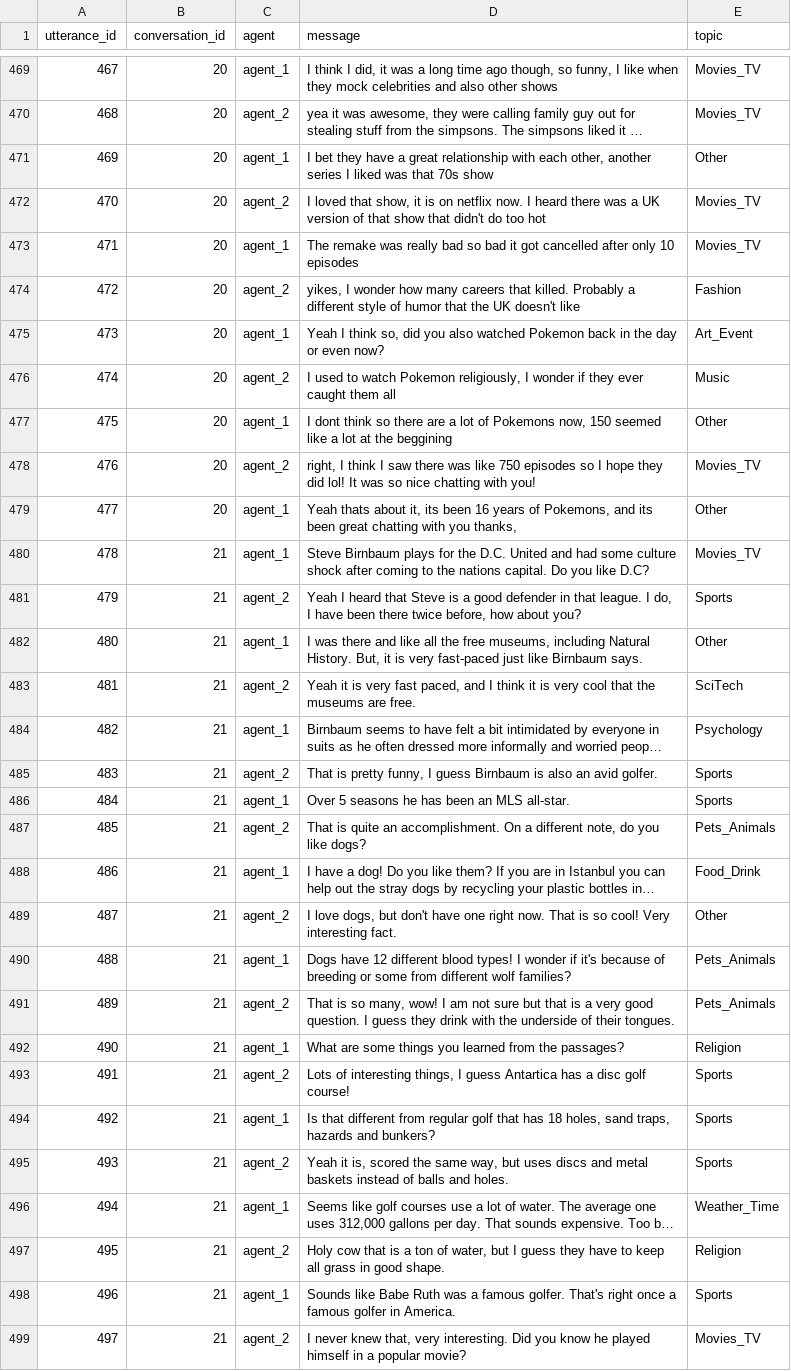
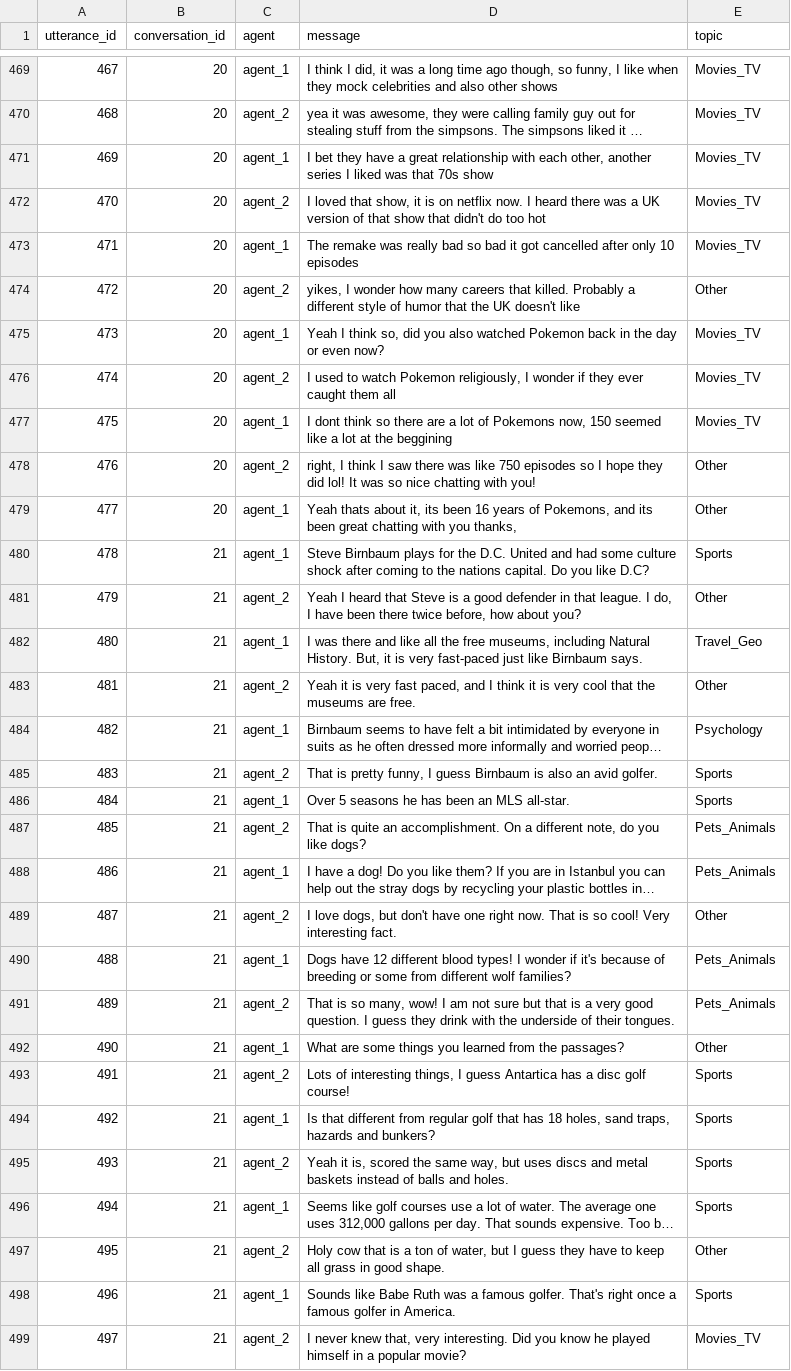
Before and after one commit to IgnatovFedor/dp-profi, a CSV file: data/1.csv, drawn as a sheet; only a part is shown, gaps mark what is left out; long unchanged cells end in …; the diff covers the shown part only; the diff names each change by its address in the sheet, - before the commit and + after, or states it on an @@ line.

```diff
--- a/data/1.csv
+++ b/data/1.csv
-E471 (topic): Other
+E471 (topic): Movies_TV
-E474 (topic): Fashion
+E474 (topic): Other
-E475 (topic): Art_Event
+E475 (topic): Movies_TV
-E476 (topic): Music
+E476 (topic): Movies_TV
-E477 (topic): Other
+E477 (topic): Movies_TV
-E478 (topic): Movies_TV
+E478 (topic): Other
-E480 (topic): Movies_TV
+E480 (topic): Sports
-E481 (topic): Sports
+E481 (topic): Other
-E482 (topic): Other
+E482 (topic): Travel_Geo
-E483 (topic): SciTech
+E483 (topic): Other
-E488 (topic): Food_Drink
+E488 (topic): Pets_Animals
-E492 (topic): Religion
+E492 (topic): Other
-E496 (topic): Weather_Time
+E496 (topic): Sports
-E497 (topic): Religion
+E497 (topic): Other
```
Also changed, not shown: 176 edited cells elsewhere in this file, 2 other files.
